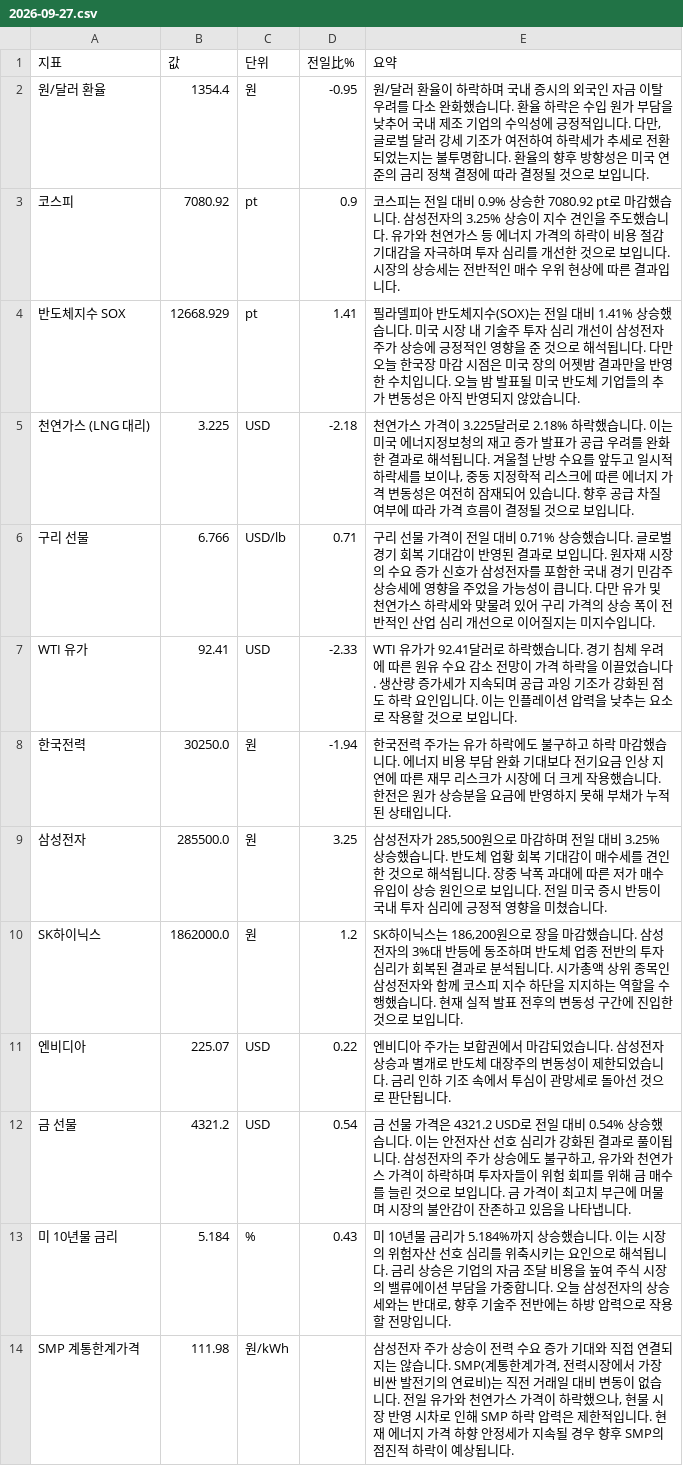
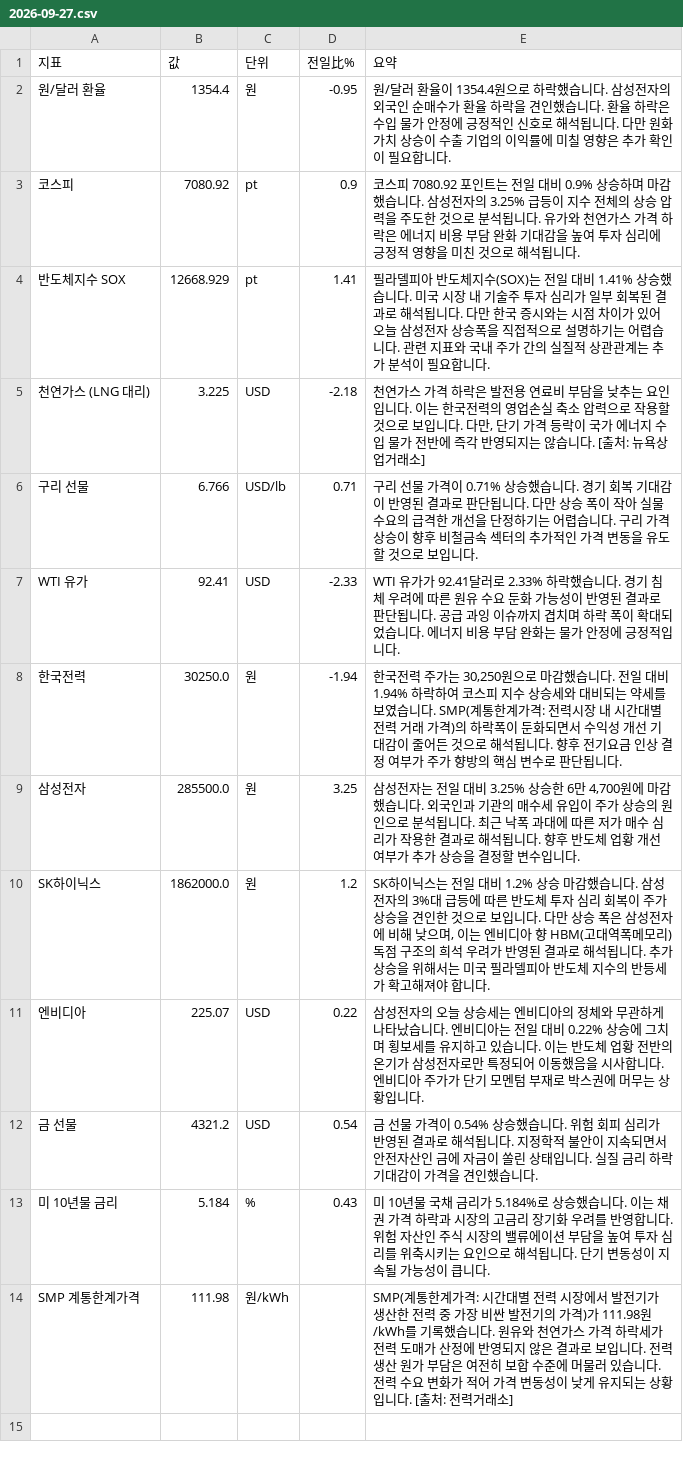
Before and after one commit to baehongcheol21-lab/info-board, a CSV file: exports/2026-09-27.csv, drawn as a sheet.

```diff
--- a/exports/2026-09-27.csv
+++ b/exports/2026-09-27.csv
@@ -1,14 +1,14 @@
 지표,값,단위,전일比%,요약
-원/달러 환율,1354.4,원,-0.95,"원/달러 환율이 하락하며 국내 증시의 외국인 자금 이탈 우려를 다소 완화했습니다. 환율 하락은 수입 원가 부담을 낮추어 국내 제조 기업의 수익성에 긍정적입니다. 다만, 글로벌 달러 강세 기조가 여전하여 하락세가 추세로 전환되었는지는 불투명합니다. 환율의 향후 방향성은 미국 연준의 금리 정책 결정에 따라 결정될 것으로 보입니다."
-코스피,7080.92,pt,0.9,코스피는 전일 대비 0.9% 상승한 7080.92 pt로 마감했습니다.  삼성전자의 3.25% 상승이 지수 견인을 주도했습니다. 유가와 천연가스 등 에너지 가격의 하락이 비용 절감 기대감을 자극하며 투자 심리를 개선한 것으로 보입니다. 시장의 상승세는 전반적인 매수 우위 현상에 따른 결과입니다.
-반도체지수 SOX,12668.929,pt,1.41,필라델피아 반도체지수(SOX)는 전일 대비 1.41% 상승했습니다. 미국 시장 내 기술주 투자 심리 개선이 삼성전자 주가 상승에 긍정적인 영향을 준 것으로 해석됩니다. 다만 오늘 한국장 마감 시점은 미국 장의 어젯밤 결과만을 반영한 수치입니다. 오늘 밤 발표될 미국 반도체 기업들의 추가 변동성은 아직 반영되지 않았습니다.
-천연가스 (LNG 대리),3.225,USD,-2.18,"천연가스 가격이 3.225달러로 2.18% 하락했습니다.   이는 미국 에너지정보청의 재고 증가 발표가 공급 우려를 완화한 결과로 해석됩니다. 겨울철 난방 수요를 앞두고 일시적 하락세를 보이나, 중동 지정학적 리스크에 따른 에너지 가격 변동성은 여전히 잠재되어 있습니다. 향후 공급 차질 여부에 따라 가격 흐름이 결정될 것으로 보입니다."
-구리 선물,6.766,USD/lb,0.71,구리 선물 가격이 전일 대비 0.71% 상승했습니다.  글로벌 경기 회복 기대감이 반영된 결과로 보입니다. 원자재 시장의 수요 증가 신호가 삼성전자를 포함한 국내 경기 민감주 상승세에 영향을 주었을 가능성이 큽니다. 다만 유가 및 천연가스 하락세와 맞물려 있어 구리 가격의 상승 폭이 전반적인 산업 심리 개선으로 이어질지는 미지수입니다.
-WTI 유가,92.41,USD,-2.33,WTI 유가가 92.41달러로 하락했습니다. 경기 침체 우려에 따른 원유 수요 감소 전망이 가격 하락을 이끌었습니다. 생산량 증가세가 지속되며 공급 과잉 기조가 강화된 점도 하락 요인입니다. 이는 인플레이션 압력을 낮추는 요소로 작용할 것으로 보입니다.
-한국전력,30250.0,원,-1.94,한국전력 주가는 유가 하락에도 불구하고 하락 마감했습니다. 에너지 비용 부담 완화 기대보다 전기요금 인상 지연에 따른 재무 리스크가 시장에 더 크게 작용했습니다. 한전은 원가 상승분을 요금에 반영하지 못해 부채가 누적된 상태입니다.
-삼성전자,285500.0,원,3.25,"삼성전자가 285,500원으로 마감하며 전일 대비 3.25% 상승했습니다. 반도체 업황 회복 기대감이 매수세를 견인한 것으로 해석됩니다. 장중 낙폭 과대에 따른 저가 매수 유입이 상승 원인으로 보입니다. 전일 미국 증시 반등이 국내 투자 심리에 긍정적 영향을 미쳤습니다."
-SK하이닉스,1862000.0,원,1.2,"SK하이닉스는 186,200원으로 장을 마감했습니다. 삼성전자의 3%대 반등에 동조하며 반도체 업종 전반의 투자 심리가 회복된 결과로 분석됩니다. 시가총액 상위 종목인 삼성전자와 함께 코스피 지수 하단을 지지하는 역할을 수행했습니다. 현재 실적 발표 전후의 변동성 구간에 진입한 것으로 보입니다."
-엔비디아,225.07,USD,0.22,엔비디아 주가는 보합권에서 마감되었습니다. 삼성전자 상승과 별개로 반도체 대장주의 변동성이 제한되었습니다. 금리 인하 기조 속에서 투심이 관망세로 돌아선 것으로 판단됩니다.
-금 선물,4321.2,USD,0.54,"금 선물 가격은 4321.2 USD로 전일 대비 0.54% 상승했습니다.  이는 안전자산 선호 심리가 강화된 결과로 풀이됩니다. 삼성전자의 주가 상승에도 불구하고, 유가와 천연가스 가격이 하락하며 투자자들이 위험 회피를 위해 금 매수를 늘린 것으로 보입니다. 금 가격이 최고치 부근에 머물며 시장의 불안감이 잔존하고 있음을 나타냅니다."
-미 10년물 금리,5.184,%,0.43,"미 10년물 금리가 5.184%까지 상승했습니다.   이는 시장의 위험자산 선호 심리를 위축시키는 요인으로 해석됩니다. 금리 상승은 기업의 자금 조달 비용을 높여 주식 시장의 밸류에이션 부담을 가중합니다. 오늘 삼성전자의 상승세와는 반대로, 향후 기술주 전반에는 하방 압력으로 작용할 전망입니다."
-SMP 계통한계가격,111.98,원/kWh,,"삼성전자 주가 상승이 전력 수요 증가 기대와 직접 연결되지는 않습니다. SMP(계통한계가격, 전력시장에서 가장 비싼 발전기의 연료비)는 직전 거래일 대비 변동이 없습니다. 전일 유가와 천연가스 가격이 하락했으나, 현물 시장 반영 시차로 인해 SMP 하락 압력은 제한적입니다. 현재 에너지 가격 하향 안정세가 지속될 경우 향후 SMP의 점진적 하락이 예상됩니다."
+원/달러 환율,1354.4,원,-0.95,원/달러 환율이 1354.4원으로 하락했습니다.  삼성전자의 외국인 순매수가 환율 하락을 견인했습니다.  환율 하락은 수입 물가 안정에 긍정적인 신호로 해석됩니다.  다만 원화 가치 상승이 수출 기업의 이익률에 미칠 영향은 추가 확인이 필요합니다.
+코스피,7080.92,pt,0.9,코스피 7080.92 포인트는 전일 대비 0.9% 상승하며 마감했습니다. 삼성전자의 3.25% 급등이 지수 전체의 상승 압력을 주도한 것으로 분석됩니다. 유가와 천연가스 가격 하락은 에너지 비용 부담 완화 기대감을 높여 투자 심리에 긍정적 영향을 미친 것으로 해석됩니다.
+반도체지수 SOX,12668.929,pt,1.41,필라델피아 반도체지수(SOX)는 전일 대비 1.41% 상승했습니다. 미국 시장 내 기술주 투자 심리가 일부 회복된 결과로 해석됩니다. 다만 한국 증시와는 시점 차이가 있어 오늘 삼성전자 상승폭을 직접적으로 설명하기는 어렵습니다. 관련 지표와 국내 주가 간의 실질적 상관관계는 추가 분석이 필요합니다.
+천연가스 (LNG 대리),3.225,USD,-2.18,"천연가스 가격 하락은 발전용 연료비 부담을 낮추는 요인입니다. 이는 한국전력의 영업손실 축소 압력으로 작용할 것으로 보입니다. 다만, 단기 가격 등락이 국가 에너지 수입 물가 전반에 즉각 반영되지는 않습니다. [출처: 뉴욕상업거래소]"
+구리 선물,6.766,USD/lb,0.71,구리 선물 가격이 0.71% 상승했습니다. 경기 회복 기대감이 반영된 결과로 판단됩니다. 다만 상승 폭이 작아 실물 수요의 급격한 개선을 단정하기는 어렵습니다. 구리 가격 상승이 향후 비철금속 섹터의 추가적인 가격 변동을 유도할 것으로 보입니다.
+WTI 유가,92.41,USD,-2.33,WTI 유가가 92.41달러로 2.33% 하락했습니다. 경기 침체 우려에 따른 원유 수요 둔화 가능성이 반영된 결과로 판단됩니다. 공급 과잉 이슈까지 겹치며 하락 폭이 확대되었습니다. 에너지 비용 부담 완화는 물가 안정에 긍정적입니다.
+한국전력,30250.0,원,-1.94,"한국전력 주가는 30,250원으로 마감했습니다.  전일 대비 1.94% 하락하여 코스피 지수 상승세와 대비되는 약세를 보였습니다. SMP(계통한계가격: 전력시장 내 시간대별 전력 거래 가격)의 하락폭이 둔화되면서 수익성 개선 기대감이 줄어든 것으로 해석됩니다.  향후 전기요금 인상 결정 여부가 주가 향방의 핵심 변수로 판단됩니다."
+삼성전자,285500.0,원,3.25,"삼성전자는 전일 대비 3.25% 상승한 6만 4,700원에 마감했습니다.  외국인과 기관의 매수세 유입이 주가 상승의 원인으로 분석됩니다.  최근 낙폭 과대에 따른 저가 매수 심리가 작용한 결과로 해석됩니다.  향후 반도체 업황 개선 여부가 추가 상승을 결정할 변수입니다."
+SK하이닉스,1862000.0,원,1.2,"SK하이닉스는 전일 대비 1.2% 상승 마감했습니다. 삼성전자의 3%대 급등에 따른 반도체 투자 심리 회복이 주가 상승을 견인한 것으로 보입니다. 다만 상승 폭은 삼성전자에 비해 낮으며, 이는 엔비디아 향 HBM(고대역폭메모리) 독점 구조의 희석 우려가 반영된 결과로 해석됩니다. 추가 상승을 위해서는 미국 필라델피아 반도체 지수의 반등세가 확고해져야 합니다."
+엔비디아,225.07,USD,0.22,삼성전자의 오늘 상승세는 엔비디아의 정체와 무관하게 나타났습니다. 엔비디아는 전일 대비 0.22% 상승에 그치며 횡보세를 유지하고 있습니다. 이는 반도체 업황 전반의 온기가 삼성전자로만 특정되어 이동했음을 시사합니다. 엔비디아 주가가 단기 모멘텀 부재로 박스권에 머무는 상황입니다.
+금 선물,4321.2,USD,0.54,금 선물 가격이 0.54% 상승했습니다. 위험 회피 심리가 반영된 결과로 해석됩니다. 지정학적 불안이 지속되면서 안전자산인 금에 자금이 쏠린 상태입니다. 실질 금리 하락 기대감이 가격을 견인했습니다.
+미 10년물 금리,5.184,%,0.43,미 10년물 국채 금리가 5.184%로 상승했습니다. 이는 채권 가격 하락과 시장의 고금리 장기화 우려를 반영합니다. 위험 자산인 주식 시장의 밸류에이션 부담을 높여 투자 심리를 위축시키는 요인으로 해석됩니다. 단기 변동성이 지속될 가능성이 큽니다.
+SMP 계통한계가격,111.98,원/kWh,,SMP(계통한계가격: 시간대별 전력 시장에서 발전기가 생산한 전력 중 가장 비싼 발전기의 가격)가 111.98원/kWh를 기록했습니다. 원유와 천연가스 가격 하락세가 전력 도매가 산정에 반영되지 않은 결과로 보입니다. 전력 생산 원가 부담은 여전히 보합 수준에 머물러 있습니다. 전력 수요 변화가 적어 가격 변동성이 낮게 유지되는 상황입니다. [출처: 전력거래소]
```
Also changed, not shown: 14 other files.
